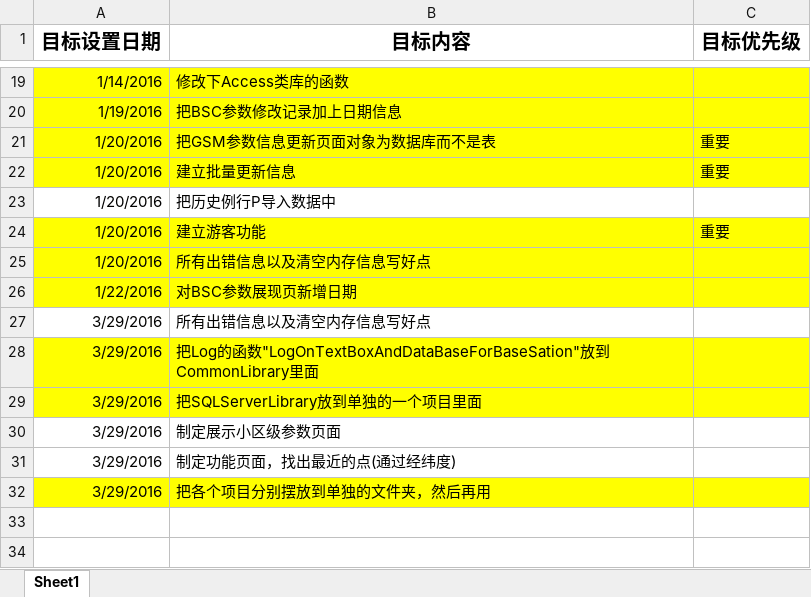
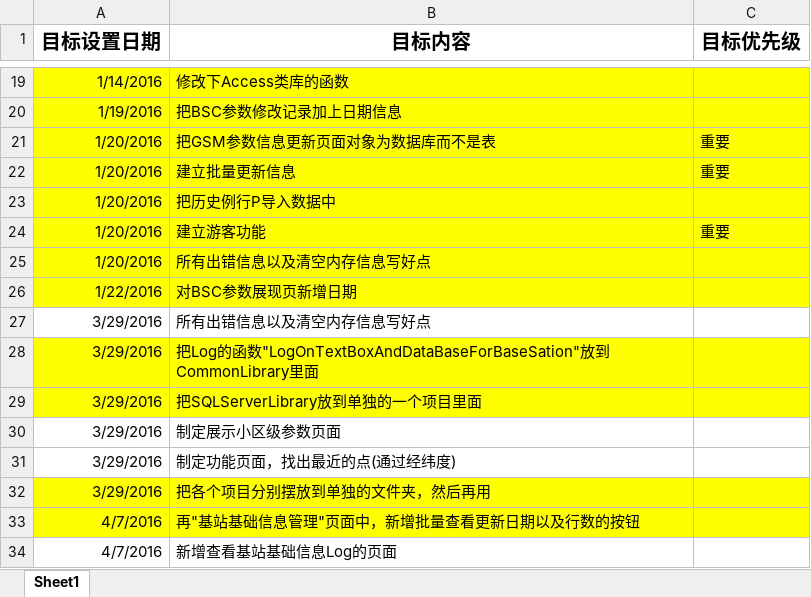
Before and after one commit to BerryBC/SanShi, an Excel workbook: TODO/What's ToDo.xlsx, sheet Sheet1, drawn as a sheet; only a part is shown, gaps mark what is left out; values as stored, in another font and other column widths than the file's, no borders; the diff names each change by its address in the sheet, - before the commit and + after, or states it on an @@ line.

```diff
--- a/TODO/What's ToDo.xlsx (sheet Sheet1)
+++ b/TODO/What's ToDo.xlsx (sheet Sheet1)
-A23:C23 fill: none
+A23:C23 fill: #FFFF00
+row 33: 4/7/2016 | 再"基站基础信息管理"页面中，新增批量查看更新日期以及行数的按钮
+row 34: 4/7/2016 | 新增查看基站基础信息Log的页面
```
Also changed, not shown: TODO/Page ID.xlsx, 36 other files.
